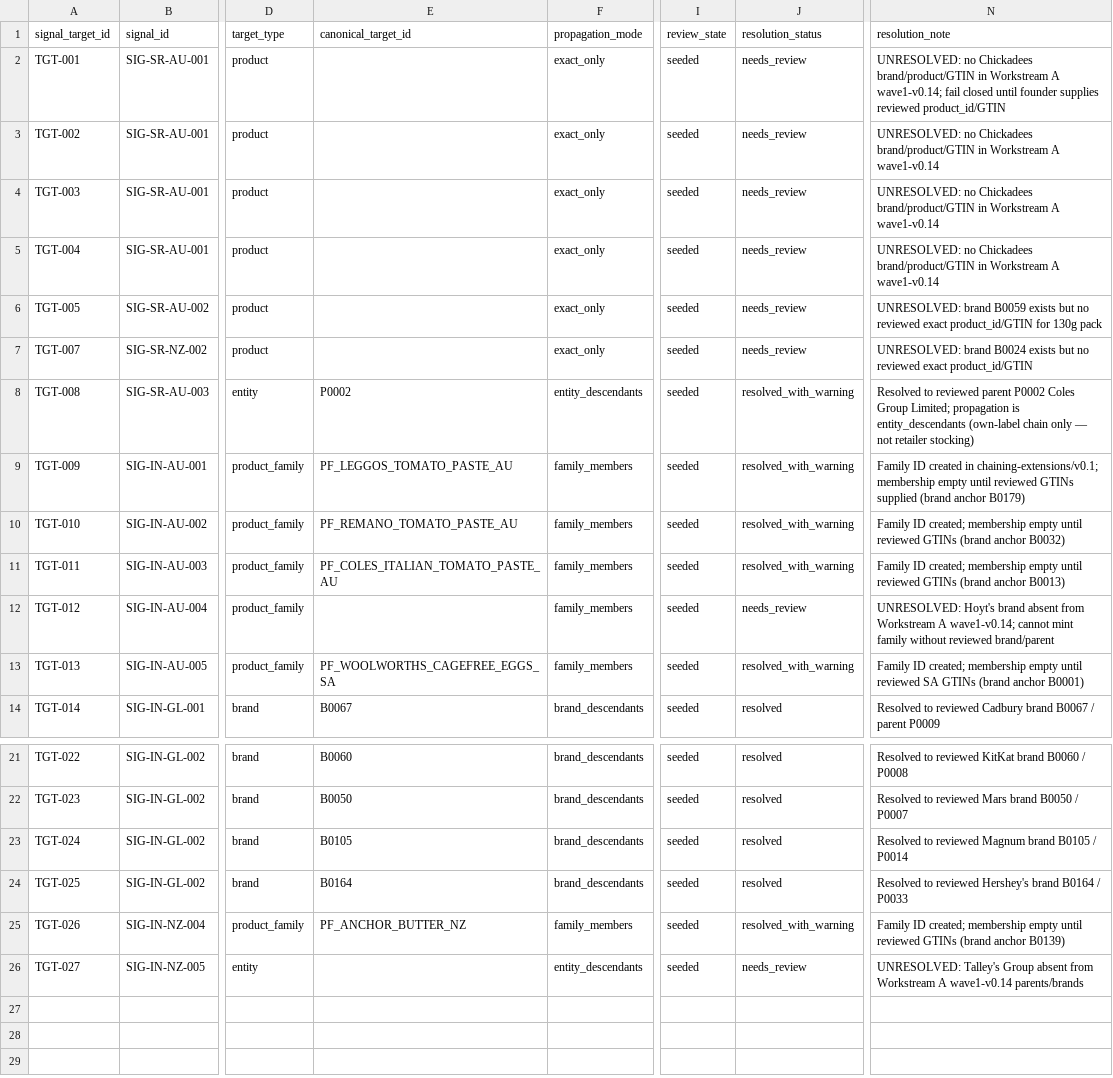
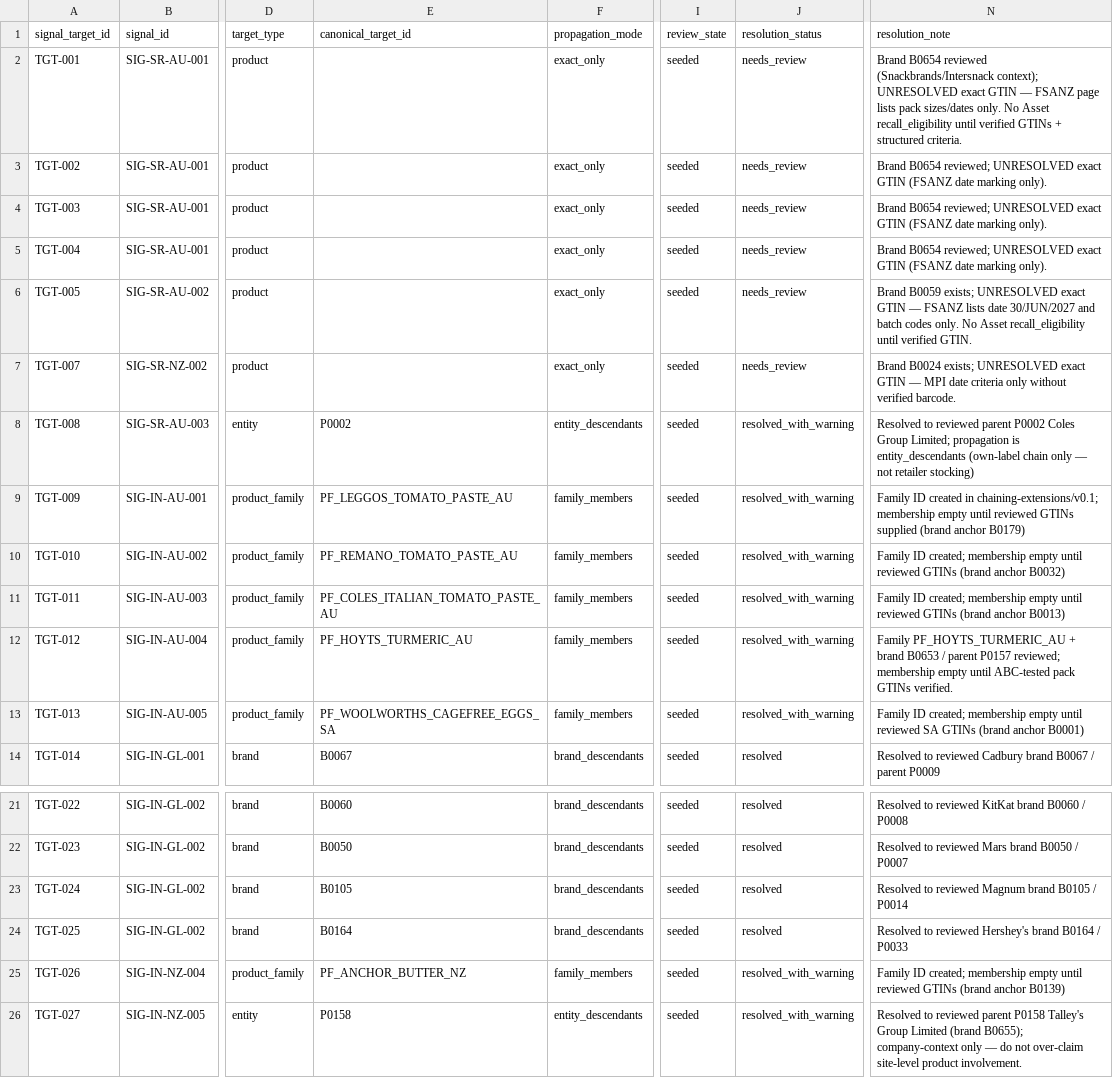
Before and after one commit to TrueScanOnline/TruScore, a CSV file: workstreamC/c-data/dynamic-signals-v0.2/input/signal_targets.csv, drawn as a sheet; only a part is shown, gaps mark what is left out; the diff names each change by its address in the sheet, - before the commit and + after, or states it on an @@ line.

```diff
--- a/workstreamC/c-data/dynamic-signals-v0.2/input/signal_targets.csv
+++ b/workstreamC/c-data/dynamic-signals-v0.2/input/signal_targets.csv
-N2 (resolution_note): UNRESOLVED: no Chickadees brand/product/GTIN in Workstream A wave1-v0.14; fail closed until founder supplies reviewed product_id/GTIN
+N2 (resolution_note): Brand B0654 reviewed (Snackbrands/Intersnack context); UNRESOLVED exact GTIN — FSANZ page lists pack sizes/dates only. No Asset recall_eligibility until verified GTINs + structured criteria.
-N3:N5 (resolution_note): UNRESOLVED: no Chickadees brand/product/GTIN in Workstream A wave1-v0.14
+N3:N5 (resolution_note): Brand B0654 reviewed; UNRESOLVED exact GTIN (FSANZ date marking only).
-N6 (resolution_note): UNRESOLVED: brand B0059 exists but no reviewed exact product_id/GTIN for 130g pack
+N6 (resolution_note): Brand B0059 exists; UNRESOLVED exact GTIN — FSANZ lists date 30/JUN/2027 and batch codes only. No Asset recall_eligibility until verified GTIN.
-N7 (resolution_note): UNRESOLVED: brand B0024 exists but no reviewed exact product_id/GTIN
+N7 (resolution_note): Brand B0024 exists; UNRESOLVED exact GTIN — MPI date criteria only without verified barcode.
-E12 (canonical_target_id): (empty)
+E12 (canonical_target_id): PF_HOYTS_TURMERIC_AU
-J12 (resolution_status): needs_review
+J12 (resolution_status): resolved_with_warning
-N12 (resolution_note): UNRESOLVED: Hoyt's brand absent from Workstream A wave1-v0.14; cannot mint family without reviewed brand/parent
+N12 (resolution_note): Family PF_HOYTS_TURMERIC_AU + brand B0653 / parent P0157 reviewed; membership empty until ABC-tested pack GTINs verified.
-E26 (canonical_target_id): (empty)
+E26 (canonical_target_id): P0158
-J26 (resolution_status): needs_review
+J26 (resolution_status): resolved_with_warning
-N26 (resolution_note): UNRESOLVED: Talley's Group absent from Workstream A wave1-v0.14 parents/brands
+N26 (resolution_note): Resolved to reviewed parent P0158 Talley's Group Limited (brand B0655); company-context only — do not over-claim site-level product involvement.
```
Also changed, not shown: workstreamA/a-data/chaining-extensions/v0.1/product_families.csv, 22 other files.
